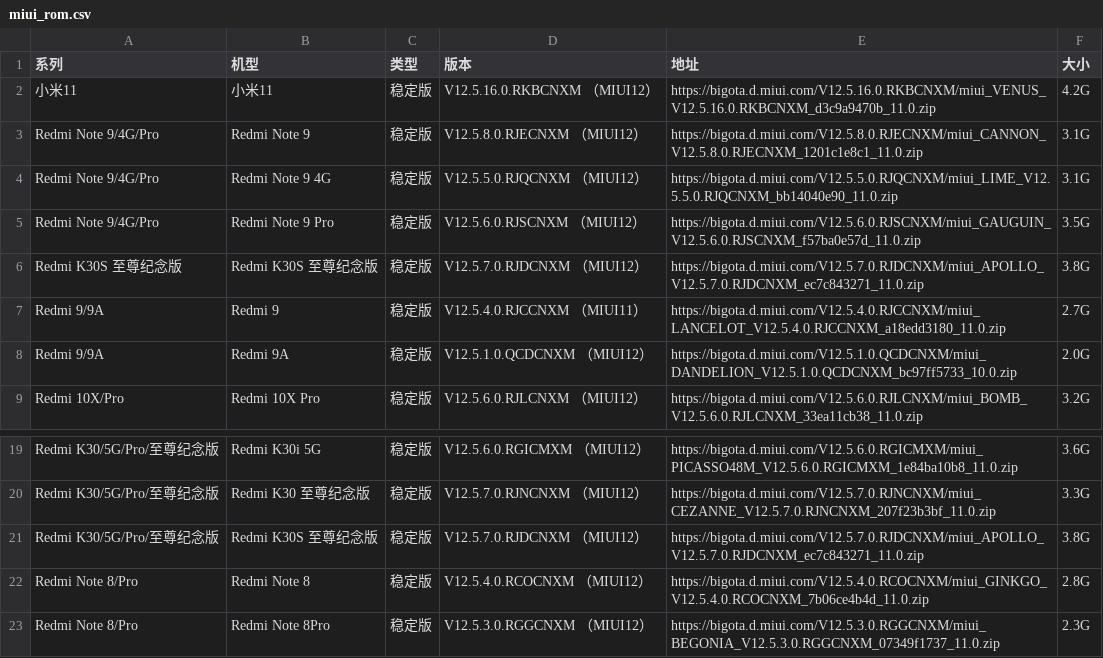
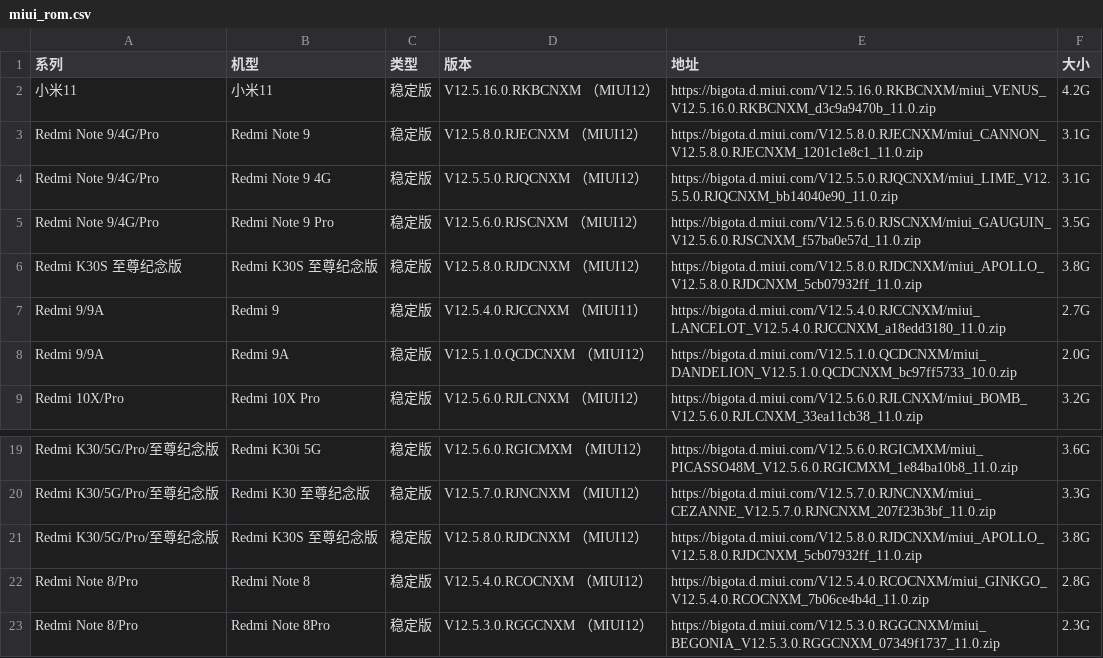
Before and after one commit to wuxianlin/get_android_data, a CSV file: data/miui_rom.csv, drawn as a sheet; only a part is shown, gaps mark what is left out.

```diff
--- a/data/miui_rom.csv
+++ b/data/miui_rom.csv
@@ -5,3 +5,3 @@ Redmi Note 9/4G/Pro,Redmi Note 9 4G,稳定版,V12.5.5.0.RJQCNXM （MIUI12）,htt
 Redmi Note 9/4G/Pro,Redmi Note 9 Pro,稳定版,V12.5.6.0.RJSCNXM （MIUI12）,https://bigota.d.miui.com/V12.5.6.0.RJSCNXM/miui_GAUGUIN_V12.5.6.0.RJSCNXM_f57ba0e57d_11.0.zip,3.5G
-Redmi K30S 至尊纪念版,Redmi K30S 至尊纪念版,稳定版,V12.5.7.0.RJDCNXM （MIUI12）,https://bigota.d.miui.com/V12.5.7.0.RJDCNXM/miui_APOLLO_V12.5.7.0.RJDCNXM_ec7c843271_11.0.zip,3.8G
+Redmi K30S 至尊纪念版,Redmi K30S 至尊纪念版,稳定版,V12.5.8.0.RJDCNXM （MIUI12）,https://bigota.d.miui.com/V12.5.8.0.RJDCNXM/miui_APOLLO_V12.5.8.0.RJDCNXM_5cb07932ff_11.0.zip,3.8G
 Redmi 9/9A,Redmi 9,稳定版,V12.5.4.0.RJCCNXM （MIUI11）,https://bigota.d.miui.com/V12.5.4.0.RJCCNXM/miui_LANCELOT_V12.5.4.0.RJCCNXM_a18edd3180_11.0.zip,2.7G
@@ -20,3 +20,3 @@ Redmi K30/5G/Pro/至尊纪念版,Redmi K30i 5G,稳定版,V12.5.6.0.RGICMXM （MI
 Redmi K30/5G/Pro/至尊纪念版,Redmi K30 至尊纪念版,稳定版,V12.5.7.0.RJNCNXM （MIUI12）,https://bigota.d.miui.com/V12.5.7.0.RJNCNXM/miui_CEZANNE_V12.5.7.0.RJNCNXM_207f23b3bf_11.0.zip,3.3G
-Redmi K30/5G/Pro/至尊纪念版,Redmi K30S 至尊纪念版,稳定版,V12.5.7.0.RJDCNXM （MIUI12）,https://bigota.d.miui.com/V12.5.7.0.RJDCNXM/miui_APOLLO_V12.5.7.0.RJDCNXM_ec7c843271_11.0.zip,3.8G
+Redmi K30/5G/Pro/至尊纪念版,Redmi K30S 至尊纪念版,稳定版,V12.5.8.0.RJDCNXM （MIUI12）,https://bigota.d.miui.com/V12.5.8.0.RJDCNXM/miui_APOLLO_V12.5.8.0.RJDCNXM_5cb07932ff_11.0.zip,3.8G
 Redmi Note 8/Pro,Redmi Note 8,稳定版,V12.5.4.0.RCOCNXM （MIUI12）,https://bigota.d.miui.com/V12.5.4.0.RCOCNXM/miui_GINKGO_V12.5.4.0.RCOCNXM_7b06ce4b4d_11.0.zip,2.8G
```
Also changed, not shown: data/miui_global_rom.csv, data/oplus_gms_devices.csv.
